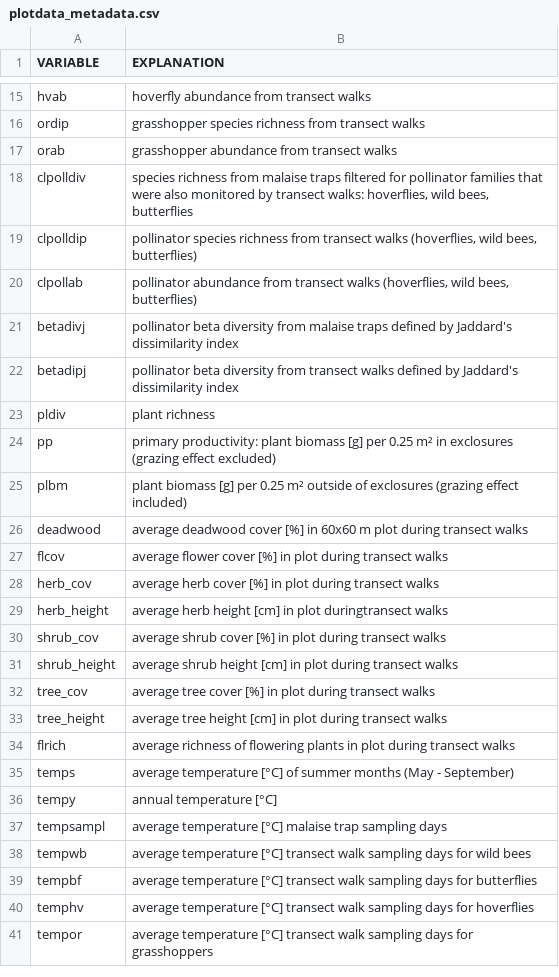
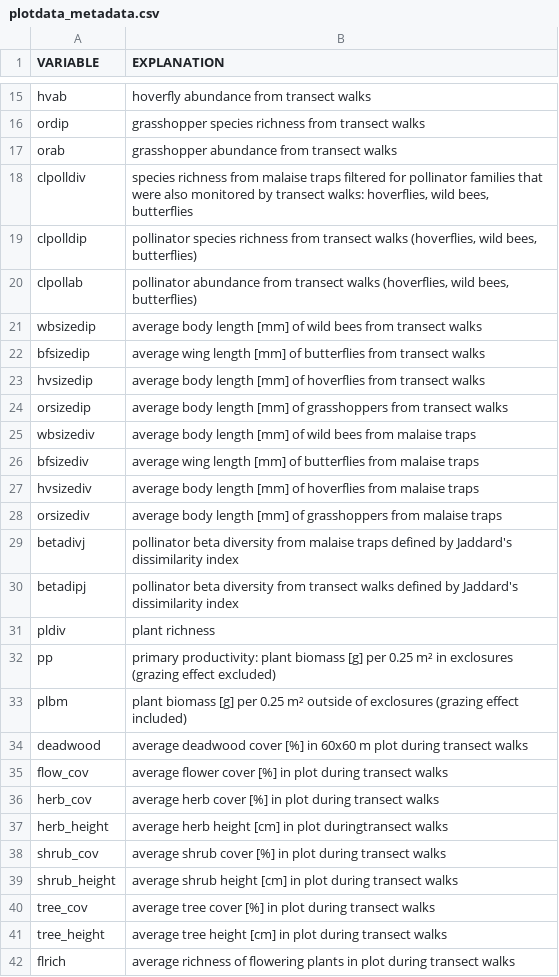
Before and after one commit to janiker/Kerner_et_al-2024-Method_comparison_insect_monitoring, a CSV file: data/metadata/plotdata_metadata.csv, drawn as a sheet; only a part is shown, gaps mark what is left out; the shorter side is filled out with more unchanged rows.

```diff
--- a/data/metadata/plotdata_metadata.csv
+++ b/data/metadata/plotdata_metadata.csv
@@ -20,2 +20,10 @@ clpolldip;pollinator species richness from transect walks (hoverflies, wild bees
 clpollab;pollinator abundance from transect walks (hoverflies, wild bees, butterflies)
+wbsizedip;average body length [mm] of wild bees from transect walks
+bfsizedip;average wing length [mm] of butterflies from transect walks
+hvsizedip;average body length [mm] of hoverflies from transect walks
+orsizedip;average body length [mm] of grasshoppers from transect walks
+wbsizediv;average body length [mm] of wild bees from malaise traps
+bfsizediv;average wing length [mm] of butterflies from malaise traps
+hvsizediv;average body length [mm] of hoverflies from malaise traps
+orsizediv;average body length [mm] of grasshoppers from malaise traps
 betadivj;pollinator beta diversity from malaise traps defined by Jaddard's dissimilarity index
@@ -26,3 +34,3 @@ plbm;plant biomass [g] per 0.25 m² outside of exclosures (grazing effect includ
 deadwood;average deadwood cover [%] in 60x60 m plot during transect walks
-flcov;average flower cover [%] in plot during transect walks
+flow_cov;average flower cover [%] in plot during transect walks
 herb_cov;average herb cover [%] in plot during transect walks
```
Also changed, not shown: data/plotdata.csv, data/speclistdip.csv, 12 other files.
